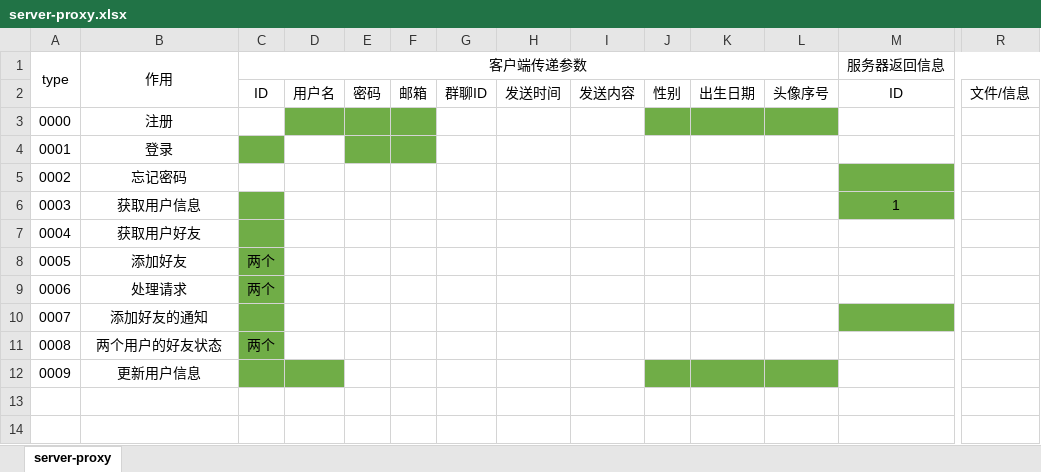
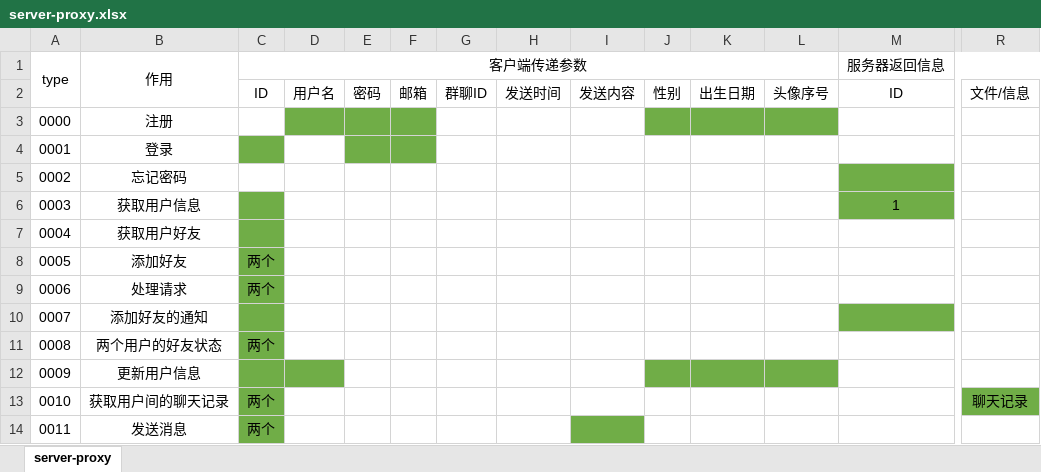
Before and after one commit to yang48699997/Chat, an Excel workbook: docs/server-proxy.xlsx, sheet server-proxy, drawn as a sheet; only a part is shown, gaps mark what is left out; values as stored, in another font and other column widths than the file's, no borders; rows hold the shown columns only; the diff names each change by its address in the sheet, - before the commit and + after, or states it on an @@ line.

Commit message:
update server proxy

```diff
--- a/docs/server-proxy.xlsx (sheet server-proxy)
+++ b/docs/server-proxy.xlsx (sheet server-proxy)
+row 13: 0010 | 获取用户间的聊天记录 | 两个 |  |  |  |  |  |  |  |  |  |  | 聊天记录
+row 14: 0011 | 发送消息 | 两个
```
